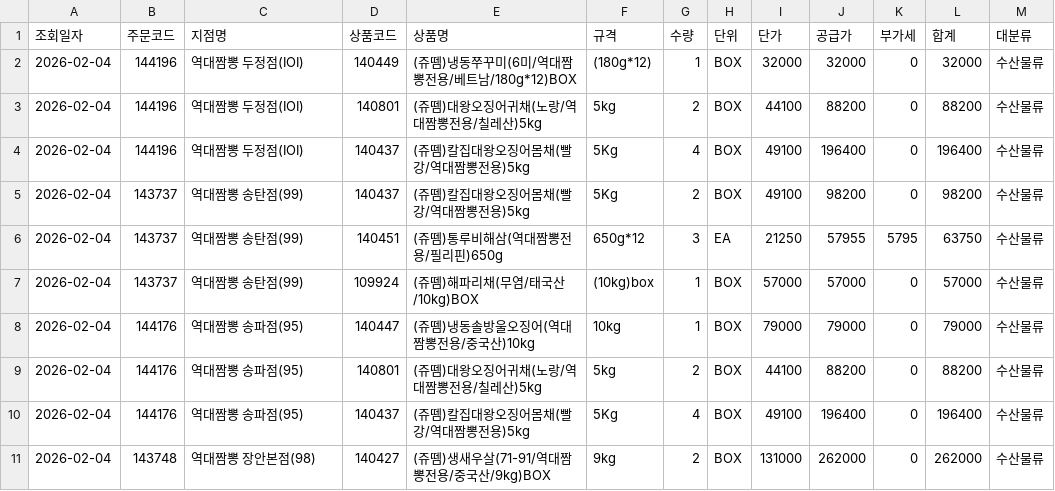
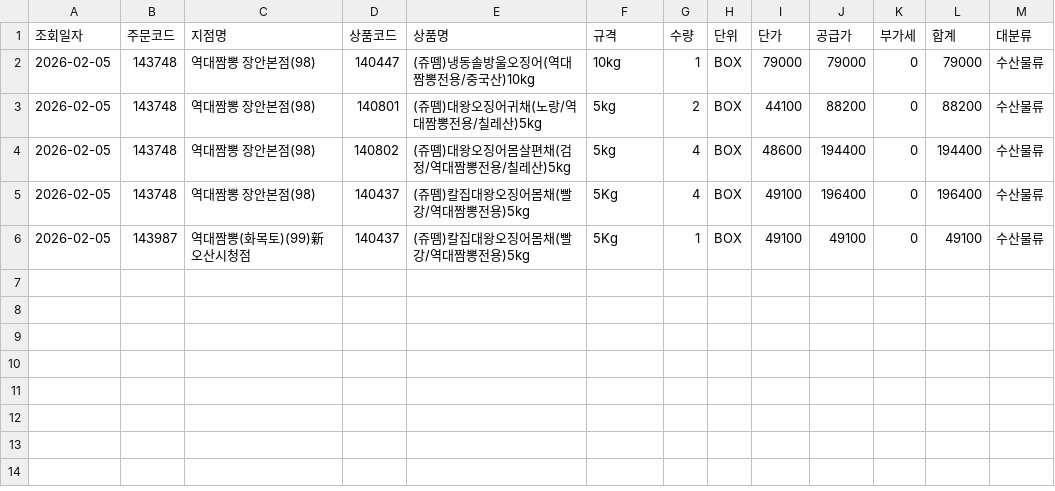
Before and after one commit to dampd21/Sajodaerim, a CSV file: output/by_category/수산물류.csv, drawn as a sheet.

```diff
--- a/output/by_category/수산물류.csv
+++ b/output/by_category/수산물류.csv
@@ -1,11 +1,6 @@
 조회일자,주문코드,지점명,상품코드,상품명,규격,수량,단위,단가,공급가,부가세,합계,대분류
-2026-02-04,144196,역대짬뽕 두정점(IOI),140449,(쥬뗌)냉동쭈꾸미(6미/역대짬뽕전용/베트남/180g*12)BOX,(180g*12),1,BOX,32000,32000,0,32000,수산물류
-2026-02-04,144196,역대짬뽕 두정점(IOI),140801,(쥬뗌)대왕오징어귀채(노랑/역대짬뽕전용/칠레산)5kg,5kg,2,BOX,44100,88200,0,88200,수산물류
-2026-02-04,144196,역대짬뽕 두정점(IOI),140437,(쥬뗌)칼집대왕오징어몸채(빨강/역대짬뽕전용)5kg,5Kg,4,BOX,49100,196400,0,196400,수산물류
-2026-02-04,143737,역대짬뽕 송탄점(99),140437,(쥬뗌)칼집대왕오징어몸채(빨강/역대짬뽕전용)5kg,5Kg,2,BOX,49100,98200,0,98200,수산물류
-2026-02-04,143737,역대짬뽕 송탄점(99),140451,(쥬뗌)통루비해삼(역대짬뽕전용/필리핀)650g,650g*12,3,EA,21250,57955,5795,63750,수산물류
-2026-02-04,143737,역대짬뽕 송탄점(99),109924,(쥬뗌)해파리채(무염/태국산/10kg)BOX,(10kg)box,1,BOX,57000,57000,0,57000,수산물류
-2026-02-04,144176,역대짬뽕 송파점(95),140447,(쥬뗌)냉동솔방울오징어(역대짬뽕전용/중국산)10kg,10kg,1,BOX,79000,79000,0,79000,수산물류
-2026-02-04,144176,역대짬뽕 송파점(95),140801,(쥬뗌)대왕오징어귀채(노랑/역대짬뽕전용/칠레산)5kg,5kg,2,BOX,44100,88200,0,88200,수산물류
-2026-02-04,144176,역대짬뽕 송파점(95),140437,(쥬뗌)칼집대왕오징어몸채(빨강/역대짬뽕전용)5kg,5Kg,4,BOX,49100,196400,0,196400,수산물류
-2026-02-04,143748,역대짬뽕 장안본점(98),140427,(쥬뗌)생새우살(71-91/역대짬뽕전용/중국산/9kg)BOX,9kg,2,BOX,131000,262000,0,262000,수산물류
+2026-02-05,143748,역대짬뽕 장안본점(98),140447,(쥬뗌)냉동솔방울오징어(역대짬뽕전용/중국산)10kg,10kg,1,BOX,79000,79000,0,79000,수산물류
+2026-02-05,143748,역대짬뽕 장안본점(98),140801,(쥬뗌)대왕오징어귀채(노랑/역대짬뽕전용/칠레산)5kg,5kg,2,BOX,44100,88200,0,88200,수산물류
+2026-02-05,143748,역대짬뽕 장안본점(98),140802,(쥬뗌)대왕오징어몸살편채(검정/역대짬뽕전용/칠레산)5kg,5kg,4,BOX,48600,194400,0,194400,수산물류
+2026-02-05,143748,역대짬뽕 장안본점(98),140437,(쥬뗌)칼집대왕오징어몸채(빨강/역대짬뽕전용)5kg,5Kg,4,BOX,49100,196400,0,196400,수산물류
+2026-02-05,143987,역대짬뽕(화목토)(99)新오산시청점,140437,(쥬뗌)칼집대왕오징어몸채(빨강/역대짬뽕전용)5kg,5Kg,1,BOX,49100,49100,0,49100,수산물류
```
Also changed, not shown: output/by_category/용품류.csv, output/by_category/축산물류.csv, 8 other files.
